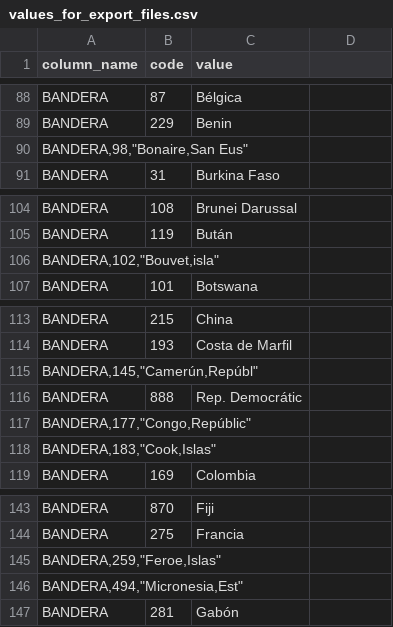
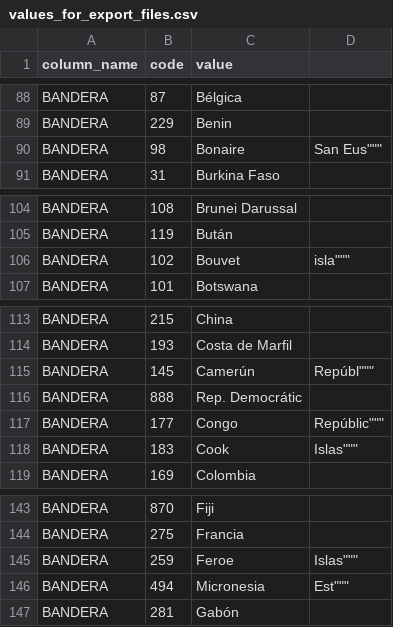
Before and after one commit to laurapulidodiaz/RelextAppRepo, a CSV file: data/CSV/values_for_export_files.csv, drawn as a sheet; only a part is shown, gaps mark what is left out.

```diff
--- a/data/CSV/values_for_export_files.csv
+++ b/data/CSV/values_for_export_files.csv
@@ -89,3 +89,3 @@ BANDERA,87,Bélgica
 BANDERA,229,Benin
-"BANDERA,98,""Bonaire,San Eus"""
+BANDERA,98,""Bonaire,San Eus"""
 BANDERA,31,Burkina Faso
@@ -105,3 +105,3 @@ BANDERA,108,Brunei Darussal
 BANDERA,119,Bután
-"BANDERA,102,""Bouvet,isla"""
+BANDERA,102,""Bouvet,isla"""
 BANDERA,101,Botswana
@@ -114,6 +114,6 @@ BANDERA,215,China
 BANDERA,193,Costa de Marfil
-"BANDERA,145,""Camerún,Repúbl"""
+BANDERA,145,""Camerún,Repúbl"""
 BANDERA,888,Rep. Democrátic
-"BANDERA,177,""Congo,Repúblic"""
-"BANDERA,183,""Cook,Islas"""
+BANDERA,177,""Congo,Repúblic"""
+BANDERA,183,""Cook,Islas"""
 BANDERA,169,Colombia
@@ -144,4 +144,4 @@ BANDERA,870,Fiji
 BANDERA,275,Francia
-"BANDERA,259,""Feroe,Islas"""
-"BANDERA,494,""Micronesia,Est"""
+BANDERA,259,""Feroe,Islas"""
+BANDERA,494,""Micronesia,Est"""
 BANDERA,281,Gabón
```
Also changed, not shown: 2 other files.
